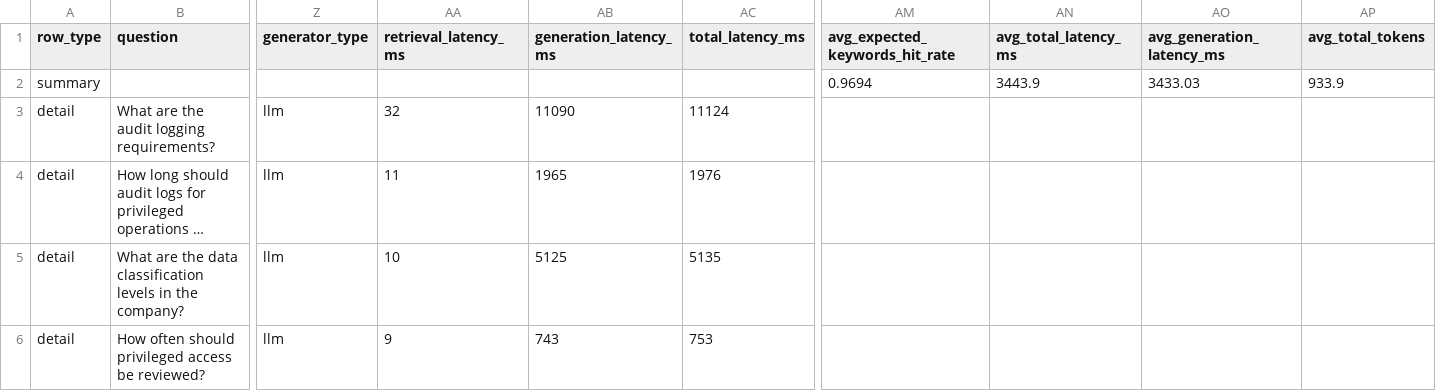
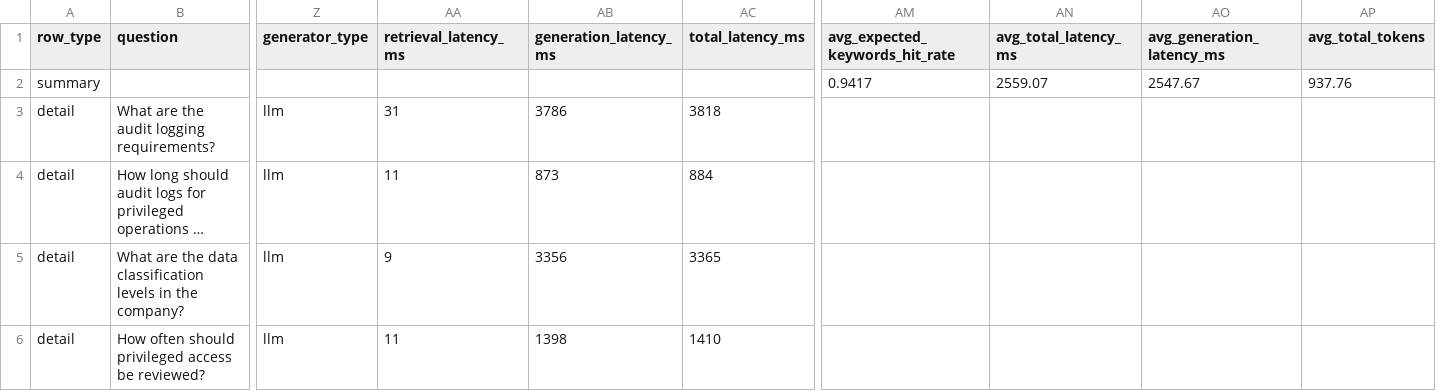
Before and after one commit to hanz4-09/aia-rag, a CSV file: reports/evaluations/2026-05-11_answer_compliance_eval.csv, drawn as a sheet; only a part is shown, gaps mark what is left out; long unchanged cells end in …; the diff covers the shown part only; the diff names each change by its address in the sheet, - before the commit and + after, or states it on an @@ line.

```diff
--- a/reports/evaluations/2026-05-11_answer_compliance_eval.csv
+++ b/reports/evaluations/2026-05-11_answer_compliance_eval.csv
-AM2 (avg_expected_keywords_hit_rate): 0.9694
+AM2 (avg_expected_keywords_hit_rate): 0.9417
-AN2 (avg_total_latency_ms): 3443.9
+AN2 (avg_total_latency_ms): 2559.07
-AO2 (avg_generation_latency_ms): 3433.03
+AO2 (avg_generation_latency_ms): 2547.67
-AP2 (avg_total_tokens): 933.9
+AP2 (avg_total_tokens): 937.76
-AA3 (retrieval_latency_ms): 32
+AA3 (retrieval_latency_ms): 31
-AB3 (generation_latency_ms): 11090
+AB3 (generation_latency_ms): 3786
-AC3 (total_latency_ms): 11124
+AC3 (total_latency_ms): 3818
-AB4 (generation_latency_ms): 1965
+AB4 (generation_latency_ms): 873
-AC4 (total_latency_ms): 1976
+AC4 (total_latency_ms): 884
-AA5 (retrieval_latency_ms): 10
+AA5 (retrieval_latency_ms): 9
-AB5 (generation_latency_ms): 5125
+AB5 (generation_latency_ms): 3356
-AC5 (total_latency_ms): 5135
+AC5 (total_latency_ms): 3365
-AA6 (retrieval_latency_ms): 9
+AA6 (retrieval_latency_ms): 11
-AB6 (generation_latency_ms): 743
+AB6 (generation_latency_ms): 1398
-AC6 (total_latency_ms): 753
+AC6 (total_latency_ms): 1410
```
Also changed, not shown: 103 edited cells elsewhere in this file, reports/evaluations/2026-05-11_all_evaluations_summary.csv, reports/evaluations/2026-05-11_context_precision_eval.csv, 9 other files.
